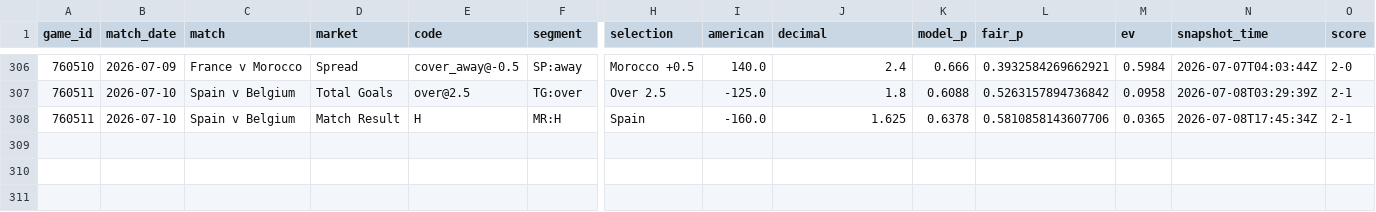
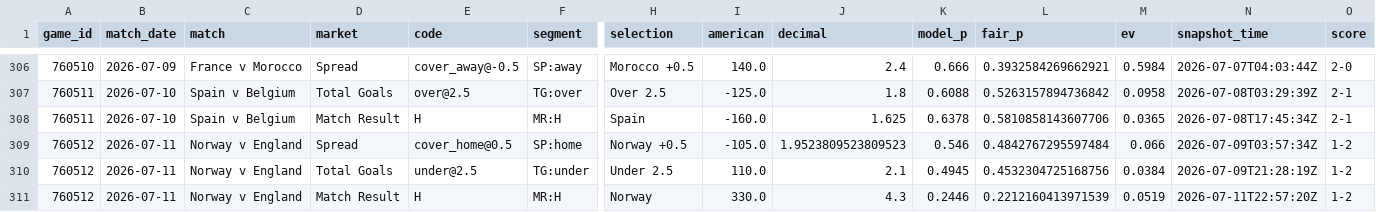
Before and after one commit to mgwinnier/soccer-model, a CSV file: reports/clv_ledger.csv, drawn as a sheet; only a part is shown, gaps mark what is left out; rows hold the shown columns only; the diff names each change by its address in the sheet, - before the commit and + after, or states it on an @@ line.

```diff
--- a/reports/clv_ledger.csv
+++ b/reports/clv_ledger.csv
+row 309: 760512 | 2026-07-11 | Norway v England | Spread | cover_home@0.5 | SP:home | Norway +0.5 | -105.0 | 1.9523809523809523 | 0.546 | 0.4842767295597484 | 0.066 | 2026-07-09T03:57:34Z | 1-2
+row 310: 760512 | 2026-07-11 | Norway v England | Total Goals | under@2.5 | TG:under | Under 2.5 | 110.0 | 2.1 | 0.4945 | 0.4532304725168756 | 0.0384 | 2026-07-09T21:28:19Z | 1-2
+row 311: 760512 | 2026-07-11 | Norway v England | Match Result | H | MR:H | Norway | 330.0 | 4.3 | 0.2446 | 0.2212160413971539 | 0.0519 | 2026-07-11T22:57:20Z | 1-2
```
Also changed, not shown: reports/clv_open.csv.
